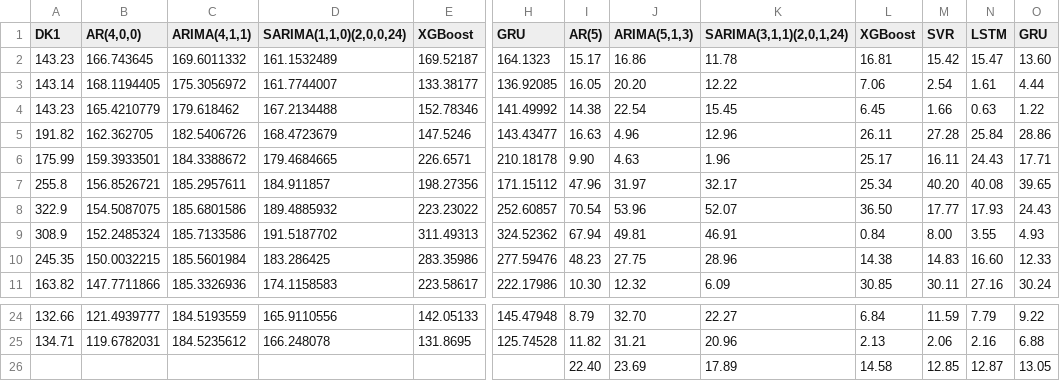
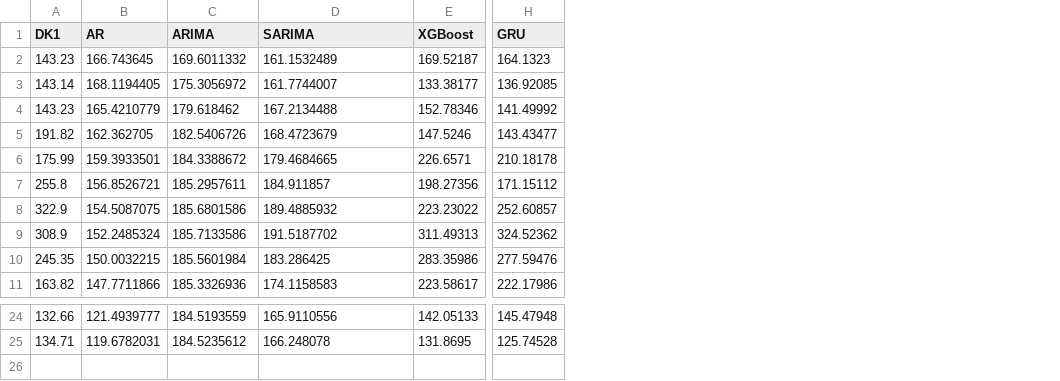
Before and after one commit to Timonflogo/EPF-Europe, a CSV file: Data/test_eval_DK1.csv, drawn as a sheet; only a part is shown, gaps mark what is left out; rows hold the shown columns only; the diff names each change by its address in the sheet, - before the commit and + after, or states it on an @@ line.

```diff
--- a/Data/test_eval_DK1.csv
+++ b/Data/test_eval_DK1.csv
-column I (AR(5)), rows 2-11: 15.17 | 16.05 | 14.38 | 16.63 | 9.90 | 47.96 | 70.54 | 67.94 | 48.23 | 10.30; rows 24-25: 8.79 | 11.82
-column J (ARIMA(5,1,3)), rows 2-11: 16.86 | 20.20 | 22.54 | 4.96 | 4.63 | 31.97 | 53.96 | 49.81 | 27.75 | 12.32; rows 24-25: 32.70 | 31.21
-column K (SARIMA(3,1,1)(2,0,1,24)), rows 2-11: 11.78 | 12.22 | 15.45 | 12.96 | 1.96 | 32.17 | 52.07 | 46.91 | 28.96 | 6.09; rows 24-25: 22.27 | 20.96
-column L (XGBoost), rows 2-11: 16.81 | 7.06 | 6.45 | 26.11 | 25.17 | 25.34 | 36.50 | 0.84 | 14.38 | 30.85; rows 24-25: 6.84 | 2.13
-column M (SVR), rows 2-11: 15.42 | 2.54 | 1.66 | 27.28 | 16.11 | 40.20 | 17.77 | 8.00 | 14.83 | 30.11; rows 24-25: 11.59 | 2.06
-column N (LSTM), rows 2-11: 15.47 | 1.61 | 0.63 | 25.84 | 24.43 | 40.08 | 17.93 | 3.55 | 16.60 | 27.16; rows 24-25: 7.79 | 2.16
-column O (GRU), rows 2-11: 13.60 | 4.44 | 1.22 | 28.86 | 17.71 | 39.65 | 24.43 | 4.93 | 12.33 | 30.24; rows 24-25: 9.22 | 6.88
-B1: AR(4,0,0)
+B1: AR
-C1: ARIMA(4,1,1)
+C1: ARIMA
-D1: SARIMA(1,1,0)(2,0,0,24)
+D1: SARIMA
-row 26:  |  |  |  |  |  | 22.40 | 23.69 | 17.89 | 14.58 | 12.85 | 12.87 | 13.05
```
Also changed, not shown: Data/Metrics-all.csv, Data/Time-compute-overall.csv, 7 other files.
